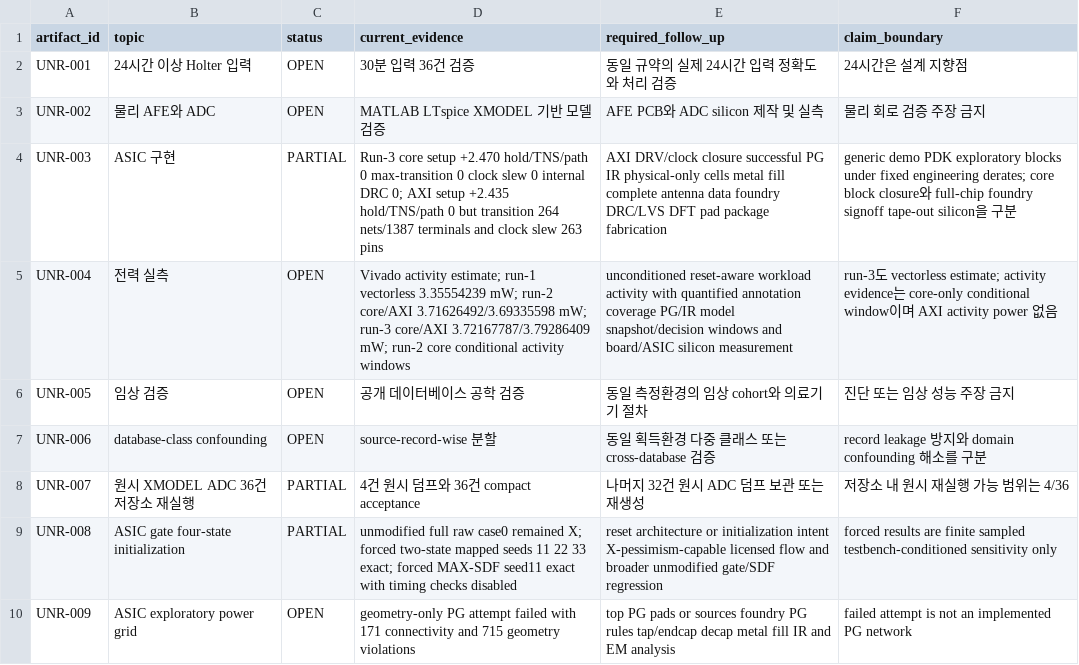
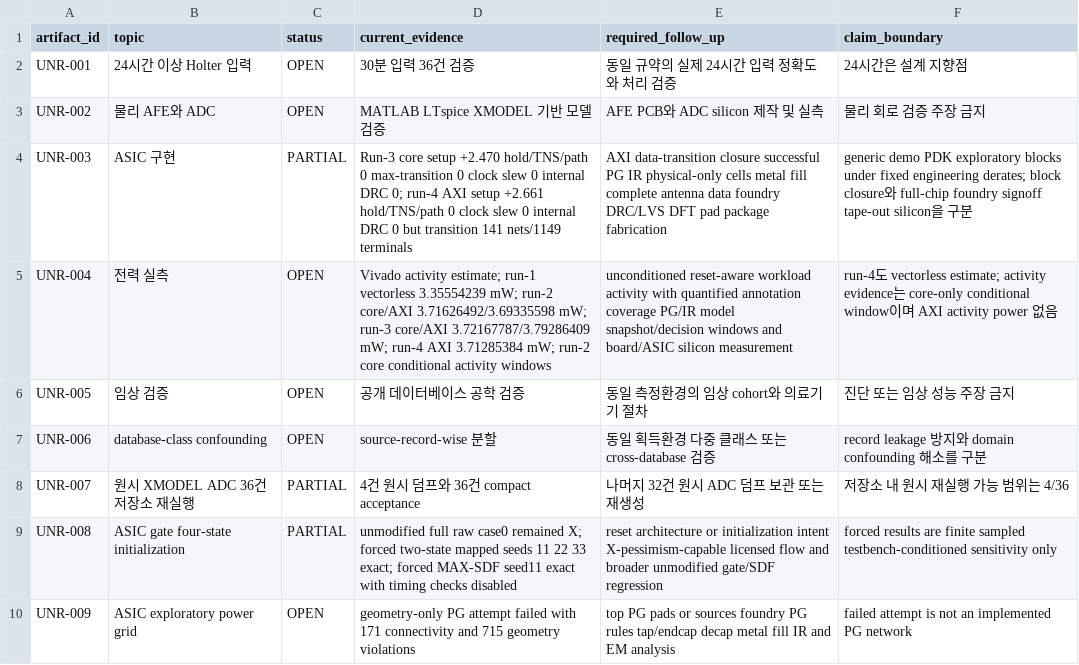
Before and after one commit to Sheep-gun/SNN-ECG-Streaming-4-Class-Classifier, a CSV file: project_registry/unresolved_artifacts.csv, drawn as a sheet.

```diff
--- a/project_registry/unresolved_artifacts.csv
+++ b/project_registry/unresolved_artifacts.csv
@@ -3,4 +3,4 @@ UNR-001,24시간 이상 Holter 입력,OPEN,30분 입력 36건 검증,동일 규
 UNR-002,물리 AFE와 ADC,OPEN,MATLAB LTspice XMODEL 기반 모델 검증,AFE PCB와 ADC silicon 제작 및 실측,물리 회로 검증 주장 금지
-UNR-003,ASIC 구현,PARTIAL,"Run-3 core setup +2.470 hold/TNS/path 0 max-transition 0 clock slew 0 internal DRC 0; AXI setup +2.435 hold/TNS/path 0 but transition 264 nets/1387 terminals and clock slew 263 pins","AXI DRV/clock closure successful PG IR physical-only cells metal fill complete antenna data foundry DRC/LVS DFT pad package fabrication","generic demo PDK exploratory blocks under fixed engineering derates; core block closure와 full-chip foundry signoff tape-out silicon을 구분"
-UNR-004,전력 실측,OPEN,"Vivado activity estimate; run-1 vectorless 3.35554239 mW; run-2 core/AXI 3.71626492/3.69335598 mW; run-3 core/AXI 3.72167787/3.79286409 mW; run-2 core conditional activity windows","unconditioned reset-aware workload activity with quantified annotation coverage PG/IR model snapshot/decision windows and board/ASIC silicon measurement","run-3도 vectorless estimate; activity evidence는 core-only conditional window이며 AXI activity power 없음"
+UNR-003,ASIC 구현,PARTIAL,"Run-3 core setup +2.470 hold/TNS/path 0 max-transition 0 clock slew 0 internal DRC 0; run-4 AXI setup +2.661 hold/TNS/path 0 clock slew 0 internal DRC 0 but transition 141 nets/1149 terminals","AXI data-transition closure successful PG IR physical-only cells metal fill complete antenna data foundry DRC/LVS DFT pad package fabrication","generic demo PDK exploratory blocks under fixed engineering derates; block closure와 full-chip foundry signoff tape-out silicon을 구분"
+UNR-004,전력 실측,OPEN,"Vivado activity estimate; run-1 vectorless 3.35554239 mW; run-2 core/AXI 3.71626492/3.69335598 mW; run-3 core/AXI 3.72167787/3.79286409 mW; run-4 AXI 3.71285384 mW; run-2 core conditional activity windows","unconditioned reset-aware workload activity with quantified annotation coverage PG/IR model snapshot/decision windows and board/ASIC silicon measurement","run-4도 vectorless estimate; activity evidence는 core-only conditional window이며 AXI activity power 없음"
 UNR-005,임상 검증,OPEN,공개 데이터베이스 공학 검증,동일 측정환경의 임상 cohort와 의료기기 절차,진단 또는 임상 성능 주장 금지
```
Also changed, not shown: project_registry/artifact_manifest.csv, project_registry/claim_registry.csv, 36 other files.
